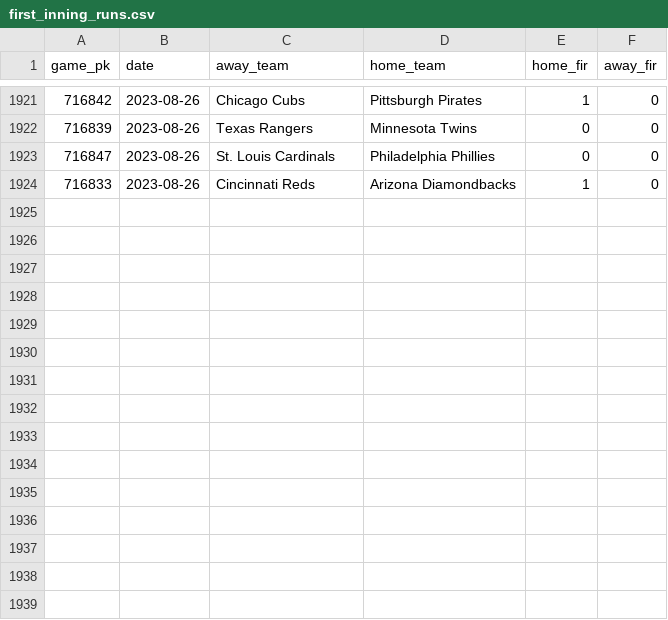
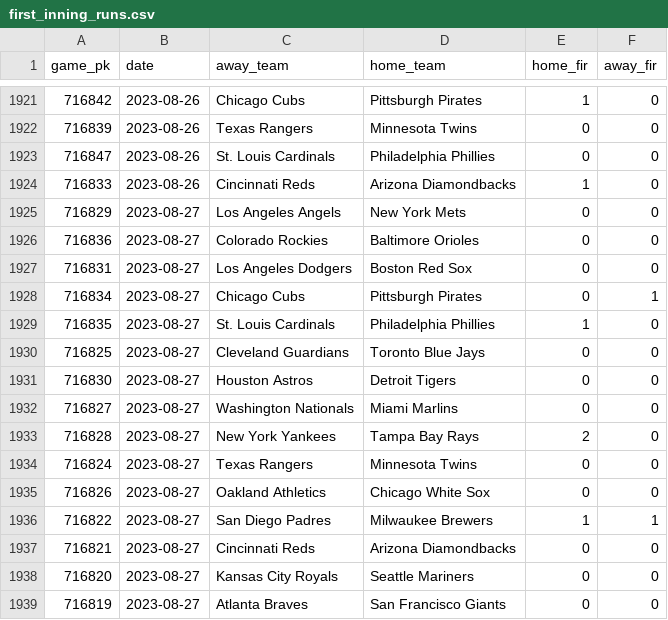
Before and after one commit to chadallison/mlb_cpr, a CSV file: first_inning_runs.csv, drawn as a sheet; only a part is shown, gaps mark what is left out.

```diff
--- a/first_inning_runs.csv
+++ b/first_inning_runs.csv
@@ -1924 +1924,16 @@ game_pk,date,away_team,home_team,home_fir,away_fir
 716833,2023-08-26,Cincinnati Reds,Arizona Diamondbacks,1,0
+716829,2023-08-27,Los Angeles Angels,New York Mets,0,0
+716836,2023-08-27,Colorado Rockies,Baltimore Orioles,0,0
+716831,2023-08-27,Los Angeles Dodgers,Boston Red Sox,0,0
+716834,2023-08-27,Chicago Cubs,Pittsburgh Pirates,0,1
+716835,2023-08-27,St. Louis Cardinals,Philadelphia Phillies,1,0
+716825,2023-08-27,Cleveland Guardians,Toronto Blue Jays,0,0
+716830,2023-08-27,Houston Astros,Detroit Tigers,0,0
+716827,2023-08-27,Washington Nationals,Miami Marlins,0,0
+716828,2023-08-27,New York Yankees,Tampa Bay Rays,2,0
+716824,2023-08-27,Texas Rangers,Minnesota Twins,0,0
+716826,2023-08-27,Oakland Athletics,Chicago White Sox,0,0
+716822,2023-08-27,San Diego Padres,Milwaukee Brewers,1,1
+716821,2023-08-27,Cincinnati Reds,Arizona Diamondbacks,0,0
+716820,2023-08-27,Kansas City Royals,Seattle Mariners,0,0
+716819,2023-08-27,Atlanta Braves,San Francisco Giants,0,0
```
Also changed, not shown: all_game_hrs.csv, all_game_ks.csv, 34 other files.
